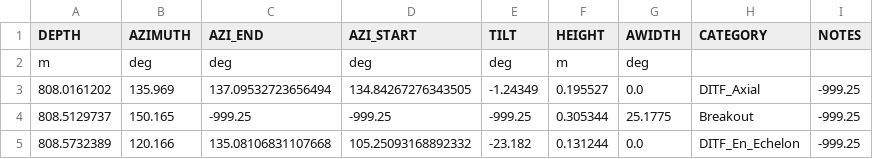
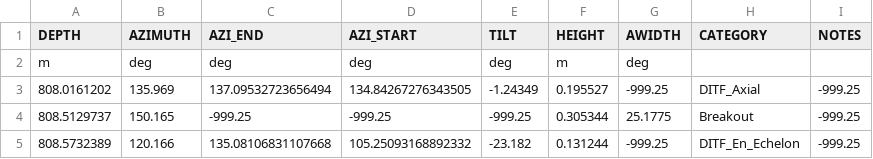
Before and after one commit to ICWallis/BHI-software-dip-format-transfer, a CSV file: Prototype_GLOG_WCL/WCL_to_GLOG__sticks__result.csv, drawn as a sheet.

```diff
--- a/Prototype_GLOG_WCL/WCL_to_GLOG__sticks__result.csv
+++ b/Prototype_GLOG_WCL/WCL_to_GLOG__sticks__result.csv
@@ -2,4 +2,4 @@ DEPTH,AZIMUTH,AZI_END,AZI_START,TILT,HEIGHT,AWIDTH,CATEGORY,NOTES
 m,deg,deg,deg,deg,m,deg,,
-808.0161202,135.969,137.09532723656494,134.84267276343505,-1.24349,0.195527,0.0,DITF_Axial,-999.25
+808.0161202,135.969,137.09532723656494,134.84267276343505,-1.24349,0.195527,-999.25,DITF_Axial,-999.25
 808.5129737,150.165,-999.25,-999.25,-999.25,0.305344,25.1775,Breakout,-999.25
-808.5732389,120.166,135.08106831107668,105.25093168892332,-23.182,0.131244,0.0,DITF_En_Echelon,-999.25
+808.5732389,120.166,135.08106831107668,105.25093168892332,-23.182,0.131244,-999.25,DITF_En_Echelon,-999.25
```
Also changed, not shown: 2 other files.
